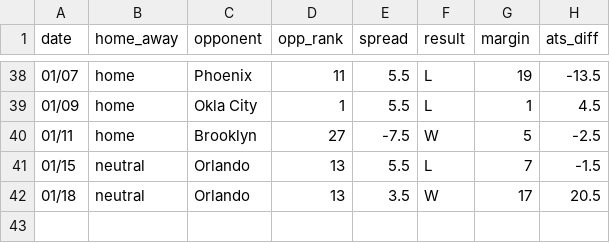
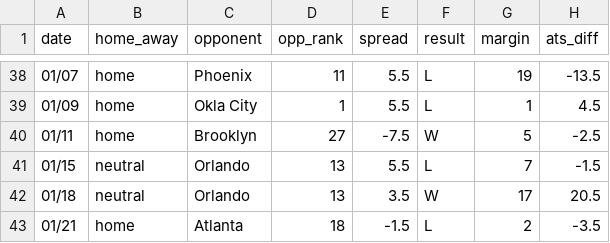
Before and after one commit to ajoros/nbabetinfo, a CSV file: ats_results_memphis-grizzlies.csv, drawn as a sheet; only a part is shown, gaps mark what is left out; the diff names each change by its address in the sheet, - before the commit and + after, or states it on an @@ line.

```diff
--- a/ats_results_memphis-grizzlies.csv
+++ b/ats_results_memphis-grizzlies.csv
+row 43: 01/21 | home | Atlanta | 18 | -1.5 | L | 2 | -3.5
```
Also changed, not shown: ats_results_atlanta-hawks.csv, ats_results_detroit-pistons.csv, 6 other files.
